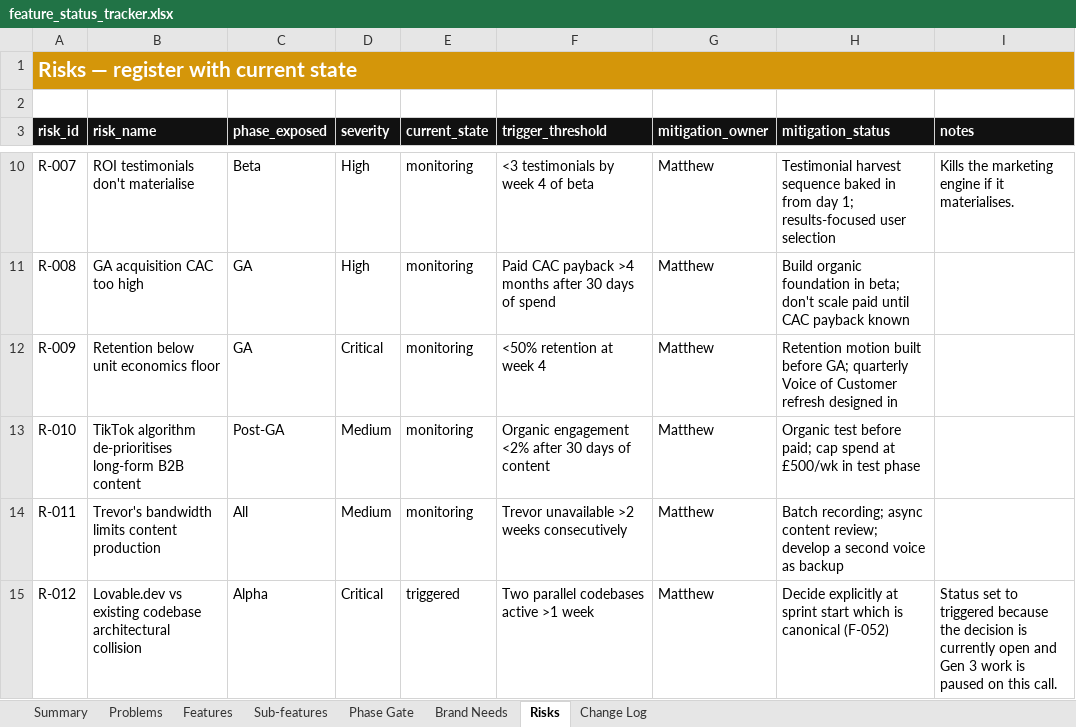
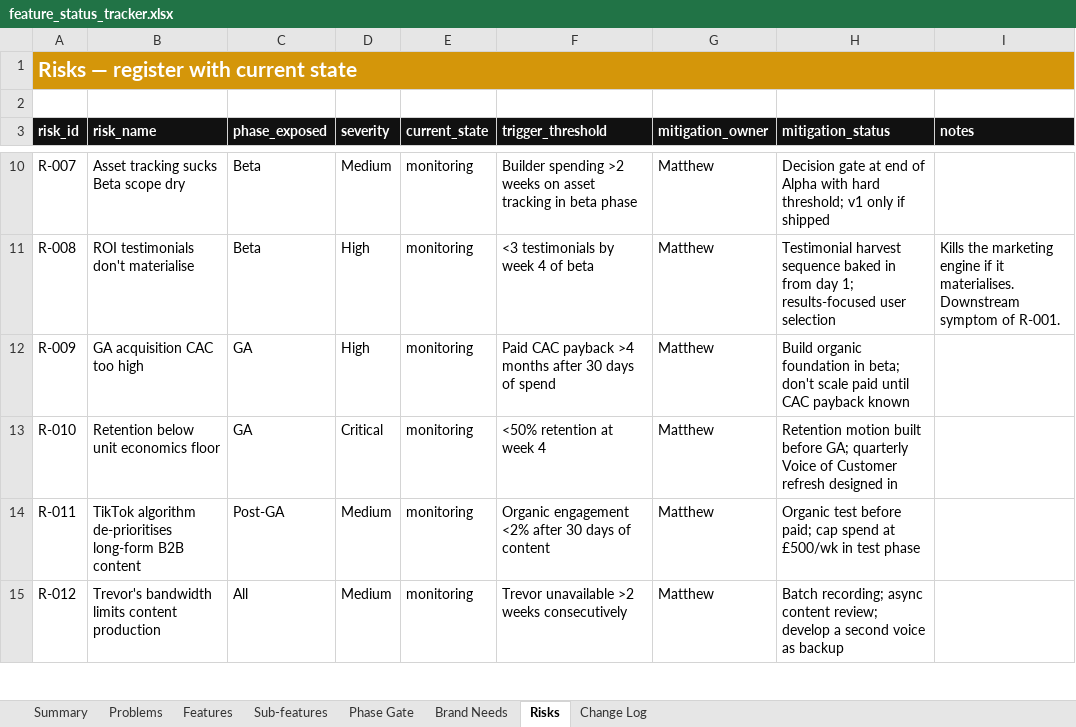
Before and after one commit to BrandvoiceRetail/idea-brand-coach, an Excel workbook: docs/feature_status_tracker.xlsx, sheet Risks, drawn as a sheet; only a part is shown, gaps mark what is left out; values as stored, in another font and other column widths than the file's, no borders; conditional formats not drawn; the diff covers the shown part only; the diff names each change by its address in the sheet, - before the commit and + after, or states it on an @@ line.

```diff
--- a/docs/feature_status_tracker.xlsx (sheet Risks)
+++ b/docs/feature_status_tracker.xlsx (sheet Risks)
-B10 (risk_name): ROI testimonials don't materialise
+B10 (risk_name): Asset tracking sucks Beta scope dry
-D10 (severity): High
+D10 (severity): Medium
-F10 (trigger_threshold): <3 testimonials by week 4 of beta
+F10 (trigger_threshold): Builder spending >2 weeks on asset tracking in beta phase
-H10 (mitigation_status): Testimonial harvest sequence baked in from day 1; results-focused user selection
+H10 (mitigation_status): Decision gate at end of Alpha with hard threshold; v1 only if shipped
-I10 (notes): Kills the marketing engine if it materialises.
+I10 (notes): (empty)
-B11 (risk_name): GA acquisition CAC too high
+B11 (risk_name): ROI testimonials don't materialise
-C11 (phase_exposed): GA
+C11 (phase_exposed): Beta
-F11 (trigger_threshold): Paid CAC payback >4 months after 30 days of spend
+F11 (trigger_threshold): <3 testimonials by week 4 of beta
-H11 (mitigation_status): Build organic foundation in beta; don't scale paid until CAC payback known
+H11 (mitigation_status): Testimonial harvest sequence baked in from day 1; results-focused user selection
-I11 (notes): (empty)
+I11 (notes): Kills the marketing engine if it materialises. Downstream symptom of R-001.
-B12 (risk_name): Retention below unit economics floor
+B12 (risk_name): GA acquisition CAC too high
-D12 (severity): Critical
+D12 (severity): High
-F12 (trigger_threshold): <50% retention at week 4
+F12 (trigger_threshold): Paid CAC payback >4 months after 30 days of spend
-H12 (mitigation_status): Retention motion built before GA; quarterly Voice of Customer refresh designed in
+H12 (mitigation_status): Build organic foundation in beta; don't scale paid until CAC payback known
-B13 (risk_name): TikTok algorithm de-prioritises long-form B2B content
+B13 (risk_name): Retention below unit economics floor
-C13 (phase_exposed): Post-GA
+C13 (phase_exposed): GA
-D13 (severity): Medium
+D13 (severity): Critical
-F13 (trigger_threshold): Organic engagement <2% after 30 days of content
+F13 (trigger_threshold): <50% retention at week 4
-H13 (mitigation_status): Organic test before paid; cap spend at £500/wk in test phase
+H13 (mitigation_status): Retention motion built before GA; quarterly Voice of Customer refresh designed in
-B14 (risk_name): Trevor's bandwidth limits content production
+B14 (risk_name): TikTok algorithm de-prioritises long-form B2B content
-C14 (phase_exposed): All
+C14 (phase_exposed): Post-GA
-F14 (trigger_threshold): Trevor unavailable >2 weeks consecutively
+F14 (trigger_threshold): Organic engagement <2% after 30 days of content
-H14 (mitigation_status): Batch recording; async content review; develop a second voice as backup
+H14 (mitigation_status): Organic test before paid; cap spend at £500/wk in test phase
-B15 (risk_name): Lovable.dev vs existing codebase architectural collision
+B15 (risk_name): Trevor's bandwidth limits content production
-C15 (phase_exposed): Alpha
+C15 (phase_exposed): All
-D15 (severity): Critical
+D15 (severity): Medium
-E15 (current_state): triggered
+E15 (current_state): monitoring
-F15 (trigger_threshold): Two parallel codebases active >1 week
+F15 (trigger_threshold): Trevor unavailable >2 weeks consecutively
-H15 (mitigation_status): Decide explicitly at sprint start which is canonical (F-052)
+H15 (mitigation_status): Batch recording; async content review; develop a second voice as backup
-I15 (notes): Status set to triggered because the decision is currently open and Gen 3 work is paused on this call.
+I15 (notes): (empty)
```
Also changed, not shown: 46 edited cells elsewhere in this sheet, 1 other file.
